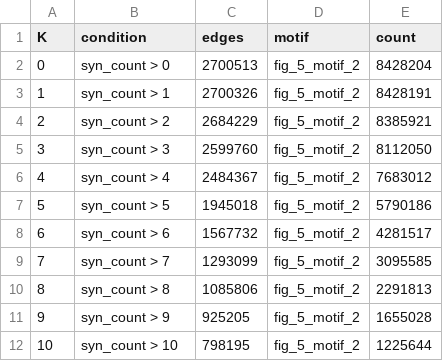
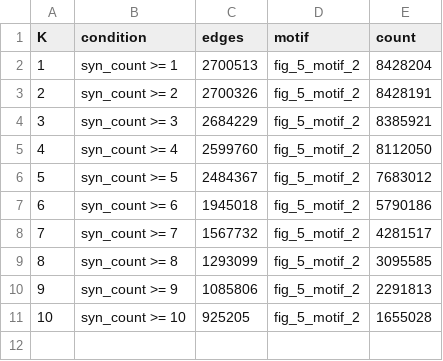
Before and after one commit to Daniel-Sensei/level-based-drosophila-motifs, a CSV file: validation/k_sensitivity/results_fig5_motif2_k_sensitivity/fig5_motif2_count_vs_K.csv, drawn as a sheet; the diff names each change by its address in the sheet, - before the commit and + after, or states it on an @@ line.

Commit message:
Updated syn_count syntax with greater equal (>=); Modified Main computation/visualization pipeline to include k sensitivity parameter to syn_count

```diff
--- a/validation/k_sensitivity/results_fig5_motif2_k_sensitivity/fig5_motif2_count_vs_K.csv
+++ b/validation/k_sensitivity/results_fig5_motif2_k_sensitivity/fig5_motif2_count_vs_K.csv
@@ column A (K) renumbered between rows 2 and 11 @@
-B2 (condition): syn_count > 0
+B2 (condition): syn_count >= 1
-B3 (condition): syn_count > 1
+B3 (condition): syn_count >= 2
-B4 (condition): syn_count > 2
+B4 (condition): syn_count >= 3
-B5 (condition): syn_count > 3
+B5 (condition): syn_count >= 4
-B6 (condition): syn_count > 4
+B6 (condition): syn_count >= 5
-B7 (condition): syn_count > 5
+B7 (condition): syn_count >= 6
-B8 (condition): syn_count > 6
+B8 (condition): syn_count >= 7
-B9 (condition): syn_count > 7
+B9 (condition): syn_count >= 8
-B10 (condition): syn_count > 8
+B10 (condition): syn_count >= 9
-B11 (condition): syn_count > 9
+B11 (condition): syn_count >= 10
-row 12: 10 | syn_count > 10 | 798195 | fig_5_motif_2 | 1225644
```
Also changed, not shown: 6 other files.
